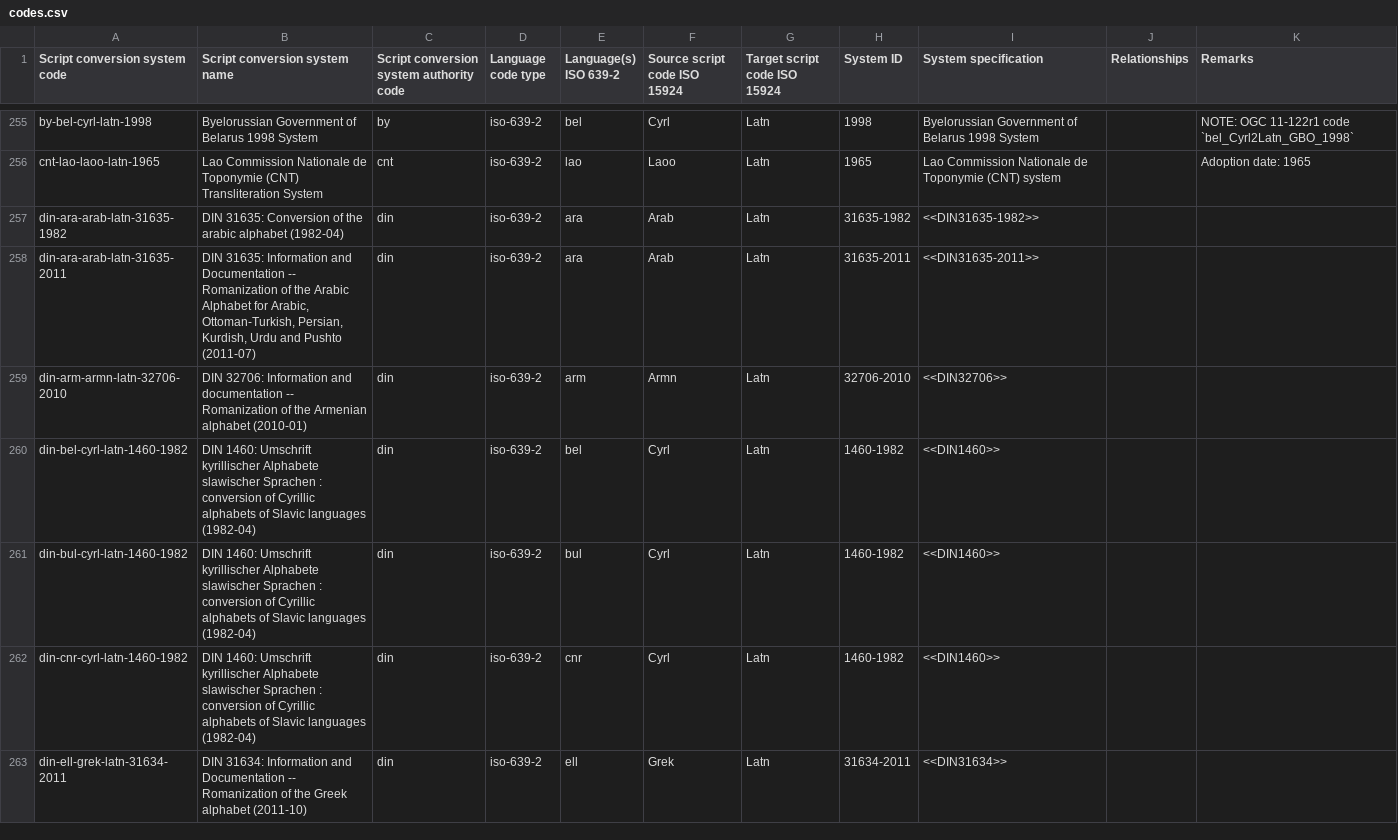
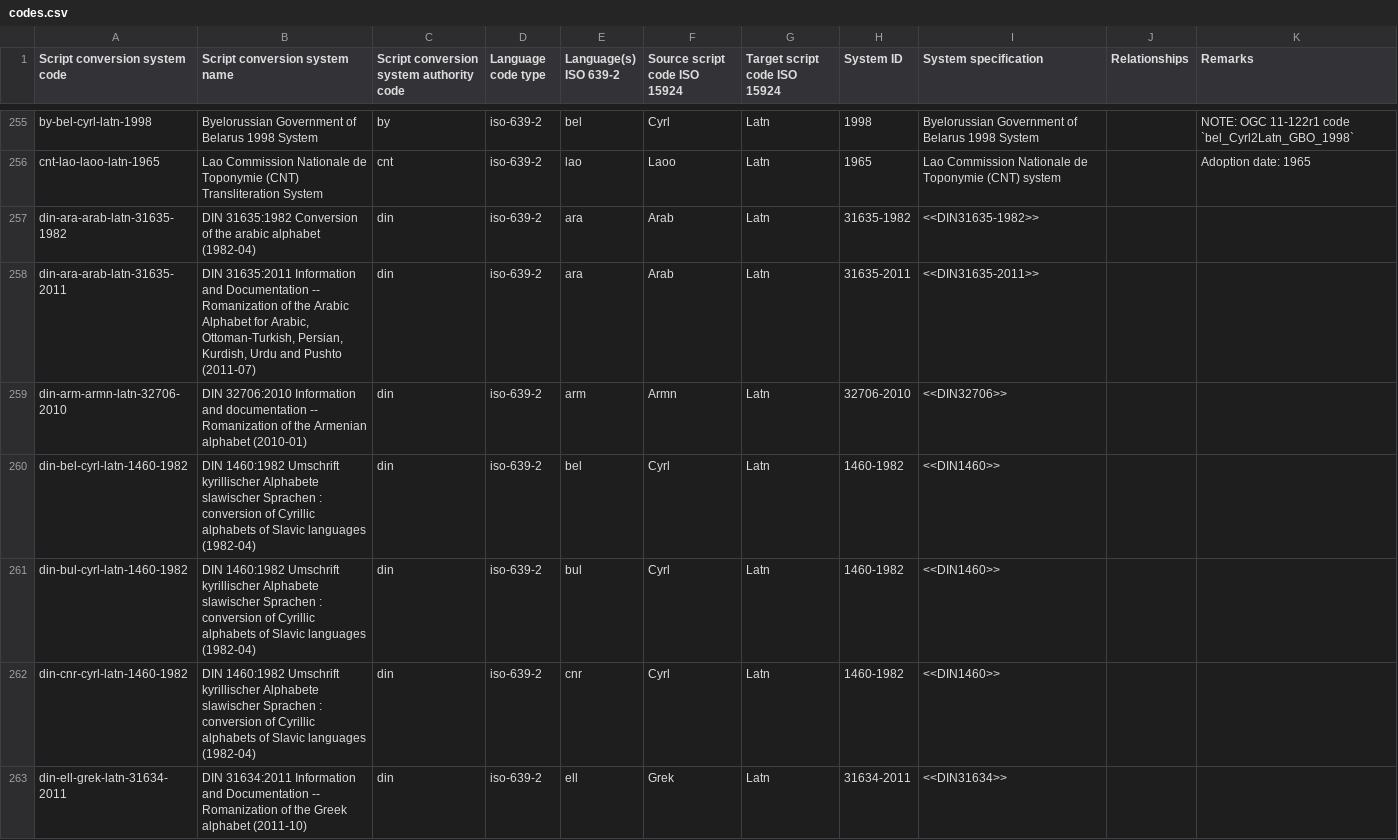
Before and after one commit to CalConnect/csd-transcription-systems, a CSV file: sources/data/codes.csv, drawn as a sheet; only a part is shown, gaps mark what is left out; the diff covers the shown part only.

Commit message:
Re-formatting of codes and description for consistency

```diff
--- a/sources/data/codes.csv
+++ b/sources/data/codes.csv
@@ -256,8 +256,8 @@ by-bel-cyrl-latn-1998,Byelorussian Government of Belarus 1998 System,by,iso-639-
 cnt-lao-laoo-latn-1965,Lao Commission Nationale de Toponymie (CNT) Transliteration System,cnt,iso-639-2,lao,Laoo,Latn,1965,Lao Commission Nationale de Toponymie (CNT) system,,Adoption date: 1965
-din-ara-arab-latn-31635-1982,"DIN 31635: Conversion of the arabic alphabet (1982-04)",din,iso-639-2,ara,Arab,Latn,31635-1982,<<DIN31635-1982>>,,
-din-ara-arab-latn-31635-2011,"DIN 31635: Information and Documentation -- Romanization of the Arabic Alphabet for Arabic, Ottoman-Turkish, Persian, Kurdish, Urdu and Pushto (2011-07)",din,iso-639-2,ara,Arab,Latn,31635-2011,<<DIN31635-2011>>,,
-din-arm-armn-latn-32706-2010,DIN 32706: Information and documentation -- Romanization of the Armenian alphabet (2010-01),din,iso-639-2,arm,Armn,Latn,32706-2010,<<DIN32706>>,,
-din-bel-cyrl-latn-1460-1982,DIN 1460: Umschrift kyrillischer Alphabete slawischer Sprachen : conversion of Cyrillic alphabets of Slavic languages (1982-04),din,iso-639-2,bel,Cyrl,Latn,1460-1982,<<DIN1460>>,,
-din-bul-cyrl-latn-1460-1982,DIN 1460: Umschrift kyrillischer Alphabete slawischer Sprachen : conversion of Cyrillic alphabets of Slavic languages (1982-04),din,iso-639-2,bul,Cyrl,Latn,1460-1982,<<DIN1460>>,,
-din-cnr-cyrl-latn-1460-1982,DIN 1460: Umschrift kyrillischer Alphabete slawischer Sprachen : conversion of Cyrillic alphabets of Slavic languages (1982-04),din,iso-639-2,cnr,Cyrl,Latn,1460-1982,<<DIN1460>>,,
-din-ell-grek-latn-31634-2011,DIN 31634: Information and Documentation -- Romanization of the Greek alphabet (2011-10),din,iso-639-2,ell,Grek,Latn,31634-2011,<<DIN31634>>,,
+din-ara-arab-latn-31635-1982,"DIN 31635:1982 Conversion of the arabic alphabet (1982-04)",din,iso-639-2,ara,Arab,Latn,31635-1982,<<DIN31635-1982>>,,
+din-ara-arab-latn-31635-2011,"DIN 31635:2011 Information and Documentation -- Romanization of the Arabic Alphabet for Arabic, Ottoman-Turkish, Persian, Kurdish, Urdu and Pushto (2011-07)",din,iso-639-2,ara,Arab,Latn,31635-2011,<<DIN31635-2011>>,,
+din-arm-armn-latn-32706-2010,DIN 32706:2010 Information and documentation -- Romanization of the Armenian alphabet (2010-01),din,iso-639-2,arm,Armn,Latn,32706-2010,<<DIN32706>>,,
+din-bel-cyrl-latn-1460-1982,DIN 1460:1982 Umschrift kyrillischer Alphabete slawischer Sprachen : conversion of Cyrillic alphabets of Slavic languages (1982-04),din,iso-639-2,bel,Cyrl,Latn,1460-1982,<<DIN1460>>,,
+din-bul-cyrl-latn-1460-1982,DIN 1460:1982 Umschrift kyrillischer Alphabete slawischer Sprachen : conversion of Cyrillic alphabets of Slavic languages (1982-04),din,iso-639-2,bul,Cyrl,Latn,1460-1982,<<DIN1460>>,,
+din-cnr-cyrl-latn-1460-1982,DIN 1460:1982 Umschrift kyrillischer Alphabete slawischer Sprachen : conversion of Cyrillic alphabets of Slavic languages (1982-04),din,iso-639-2,cnr,Cyrl,Latn,1460-1982,<<DIN1460>>,,
+din-ell-grek-latn-31634-2011,DIN 31634:2011 Information and Documentation -- Romanization of the Greek alphabet (2011-10),din,iso-639-2,ell,Grek,Latn,31634-2011,<<DIN31634>>,,
```
Also changed, not shown: 1 added row, 1 removed row and 47 edited cells elsewhere in this file.
